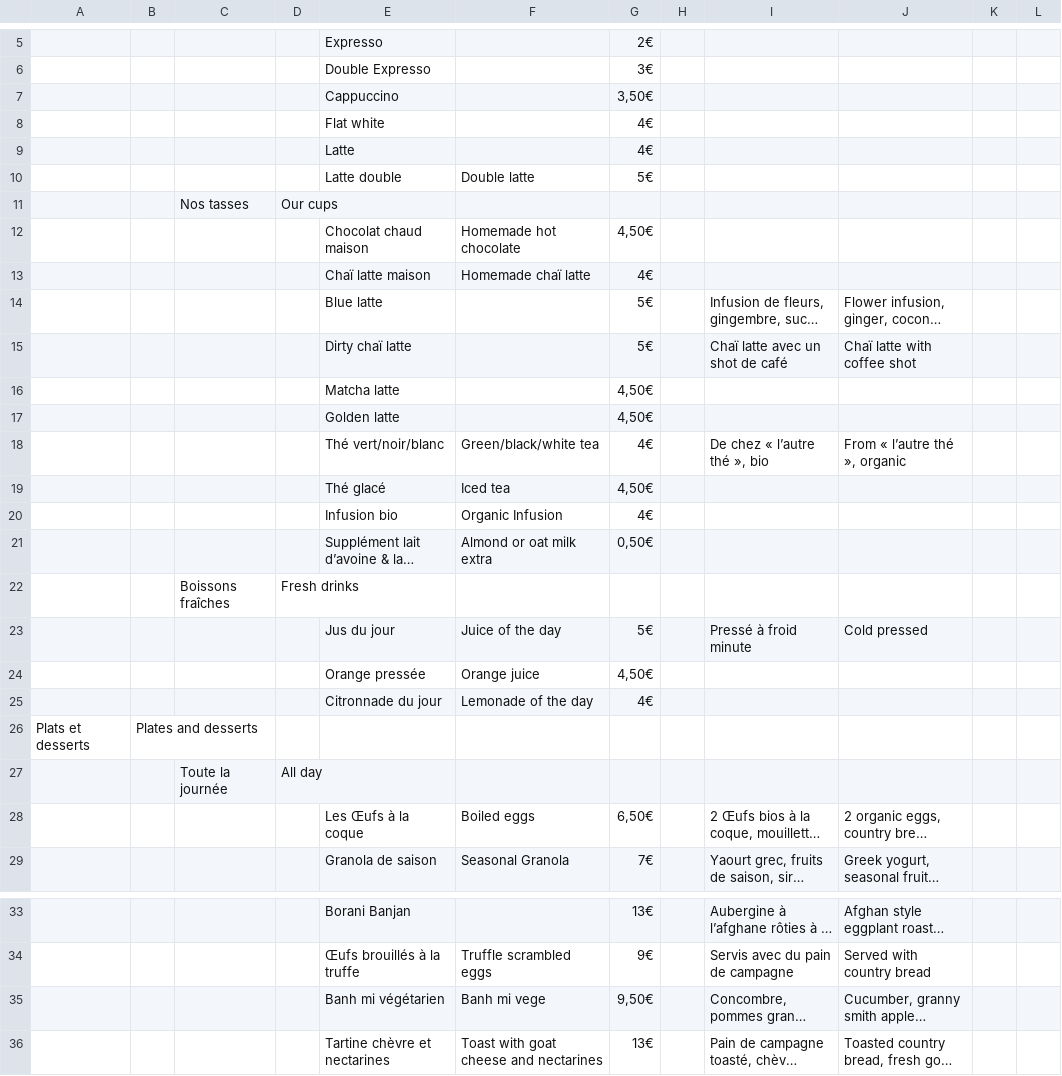
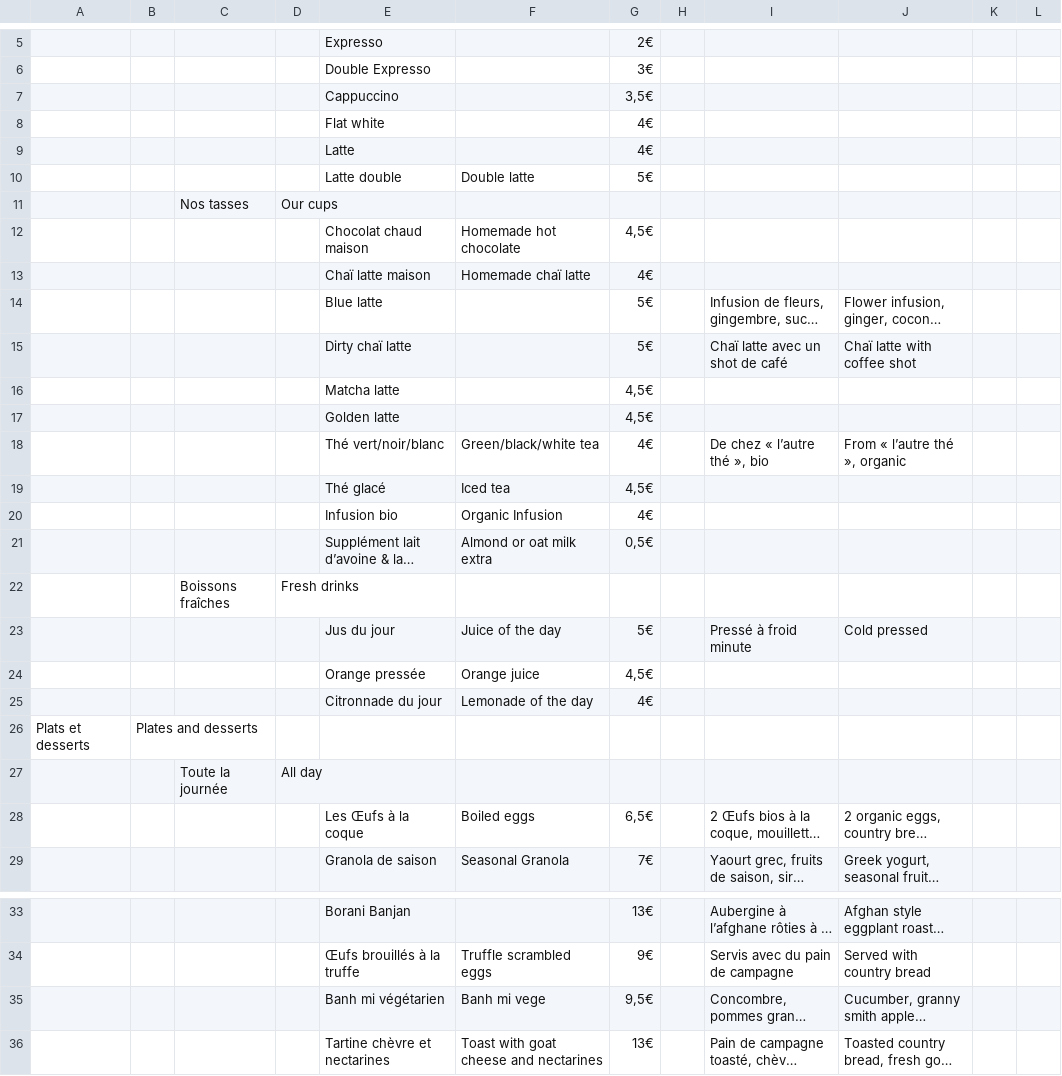
Before and after one commit to simon-ameye/brume-menu, a CSV file: menu.csv, drawn as a sheet; only a part is shown, gaps mark what is left out; long unchanged cells end in …; the diff names each change by its address in the sheet, - before the commit and + after, or states it on an @@ line.

Commit message:
add

```diff
--- a/menu.csv
+++ b/menu.csv
-G7: 3,50€
+G7: 3,5€
-G12: 4,50€
+G12: 4,5€
-G16:G17: 4,50€
+G16:G17: 4,5€
-G19: 4,50€
+G19: 4,5€
-G21: 0,50€
+G21: 0,5€
-G24: 4,50€
+G24: 4,5€
-G28: 6,50€
+G28: 6,5€
-G35: 9,50€
+G35: 9,5€
```
